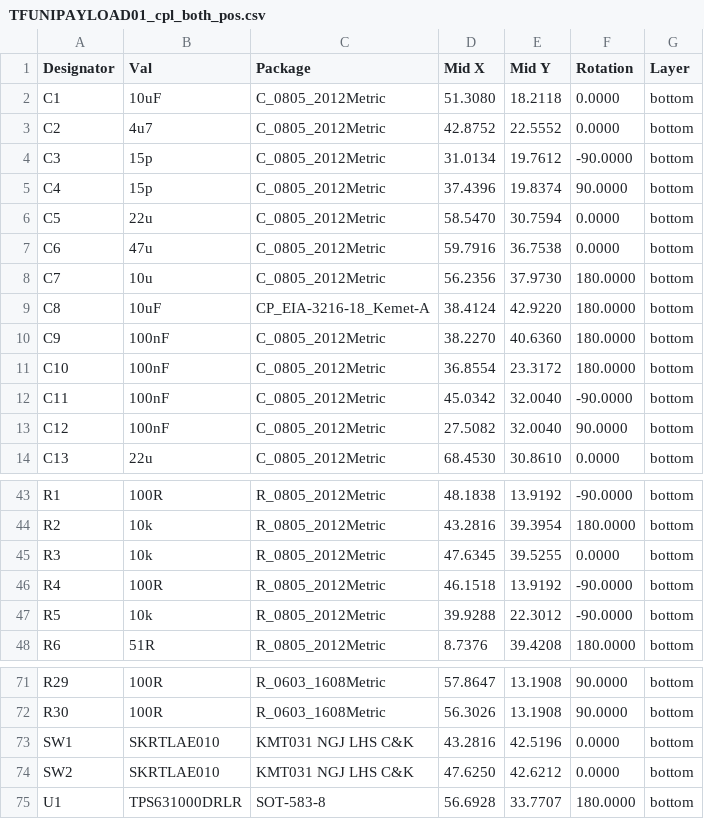
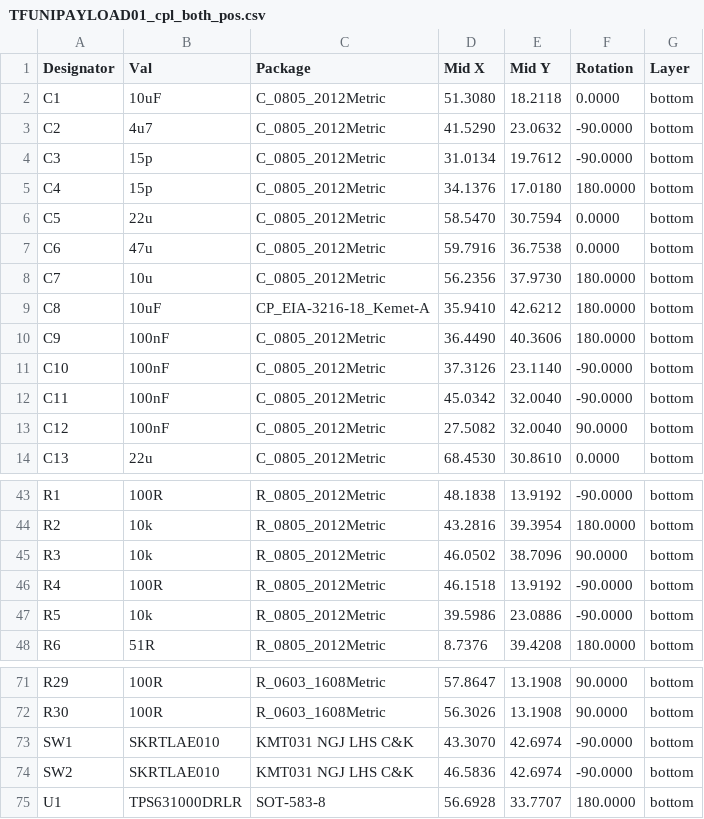
Before and after one commit to ThunderFly-aerospace/TFUNIPAYLOAD01, a CSV file: hw/cam_profi/assembly/PnP/TFUNIPAYLOAD01_cpl_both_pos.csv, drawn as a sheet; only a part is shown, gaps mark what is left out.

```diff
--- a/hw/cam_profi/assembly/PnP/TFUNIPAYLOAD01_cpl_both_pos.csv
+++ b/hw/cam_profi/assembly/PnP/TFUNIPAYLOAD01_cpl_both_pos.csv
@@ -2,5 +2,5 @@ Designator,Val,Package,Mid X,Mid Y,Rotation,Layer
 "C1","10uF","C_0805_2012Metric",51.3080,18.2118,0.0000,bottom
-"C2","4u7","C_0805_2012Metric",42.8752,22.5552,0.0000,bottom
+"C2","4u7","C_0805_2012Metric",41.5290,23.0632,-90.0000,bottom
 "C3","15p","C_0805_2012Metric",31.0134,19.7612,-90.0000,bottom
-"C4","15p","C_0805_2012Metric",37.4396,19.8374,90.0000,bottom
+"C4","15p","C_0805_2012Metric",34.1376,17.0180,180.0000,bottom
 "C5","22u","C_0805_2012Metric",58.5470,30.7594,0.0000,bottom
@@ -8,5 +8,5 @@ Designator,Val,Package,Mid X,Mid Y,Rotation,Layer
 "C7","10u","C_0805_2012Metric",56.2356,37.9730,180.0000,bottom
-"C8","10uF","CP_EIA-3216-18_Kemet-A",38.4124,42.9220,180.0000,bottom
-"C9","100nF","C_0805_2012Metric",38.2270,40.6360,180.0000,bottom
-"C10","100nF","C_0805_2012Metric",36.8554,23.3172,180.0000,bottom
+"C8","10uF","CP_EIA-3216-18_Kemet-A",35.9410,42.6212,180.0000,bottom
+"C9","100nF","C_0805_2012Metric",36.4490,40.3606,180.0000,bottom
+"C10","100nF","C_0805_2012Metric",37.3126,23.1140,-90.0000,bottom
 "C11","100nF","C_0805_2012Metric",45.0342,32.0040,-90.0000,bottom
@@ -44,5 +44,5 @@ Designator,Val,Package,Mid X,Mid Y,Rotation,Layer
 "R2","10k","R_0805_2012Metric",43.2816,39.3954,180.0000,bottom
-"R3","10k","R_0805_2012Metric",47.6345,39.5255,0.0000,bottom
+"R3","10k","R_0805_2012Metric",46.0502,38.7096,90.0000,bottom
 "R4","100R","R_0805_2012Metric",46.1518,13.9192,-90.0000,bottom
-"R5","10k","R_0805_2012Metric",39.9288,22.3012,-90.0000,bottom
+"R5","10k","R_0805_2012Metric",39.5986,23.0886,-90.0000,bottom
 "R6","51R","R_0805_2012Metric",8.7376,39.4208,180.0000,bottom
@@ -72,4 +72,4 @@ Designator,Val,Package,Mid X,Mid Y,Rotation,Layer
 "R30","100R","R_0603_1608Metric",56.3026,13.1908,90.0000,bottom
-"SW1","SKRTLAE010","KMT031 NGJ LHS C&K",43.2816,42.5196,0.0000,bottom
-"SW2","SKRTLAE010","KMT031 NGJ LHS C&K",47.6250,42.6212,0.0000,bottom
+"SW1","SKRTLAE010","KMT031 NGJ LHS C&K",43.3070,42.6974,-90.0000,bottom
+"SW2","SKRTLAE010","KMT031 NGJ LHS C&K",46.5836,42.6974,-90.0000,bottom
 "U1","TPS631000DRLR","SOT-583-8",56.6928,33.7707,180.0000,bottom
```
Also changed, not shown: hw/cam_profi/assembly/PnP/TFUNIPAYLOAD01_cpl_bottom_pos.csv, 34 other files.
